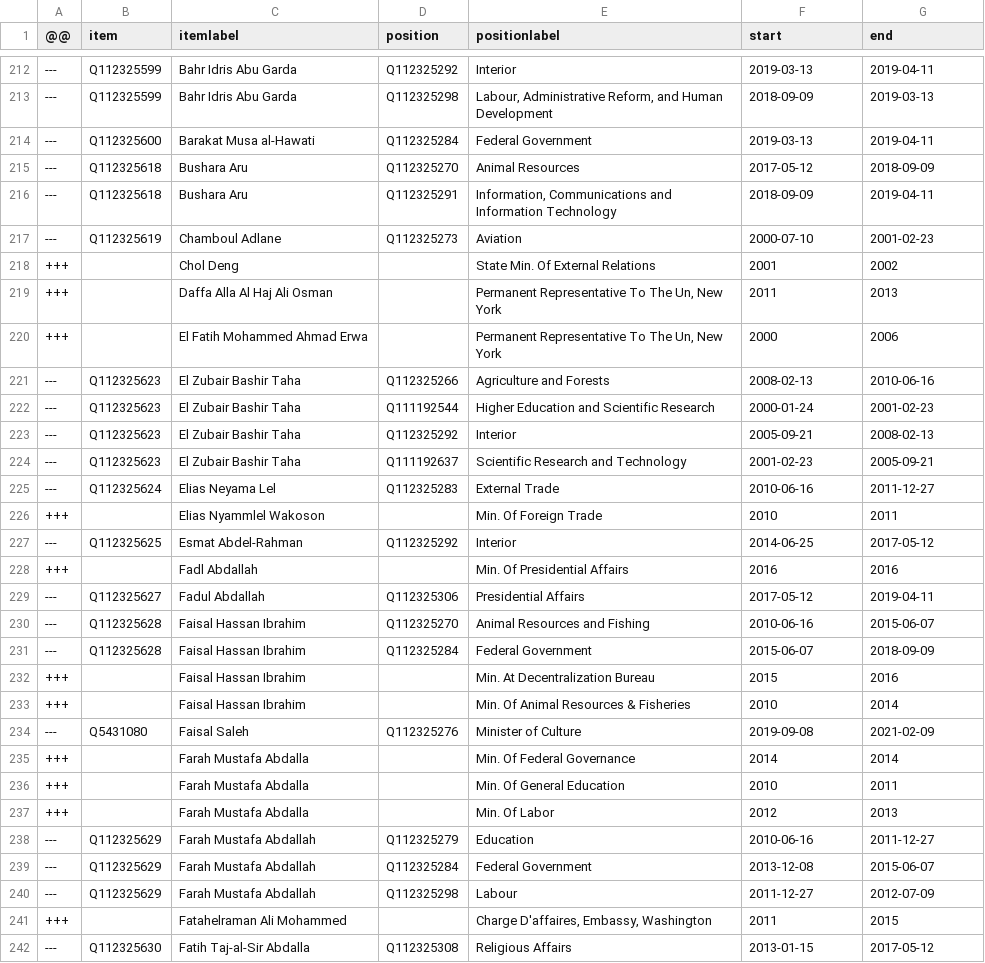
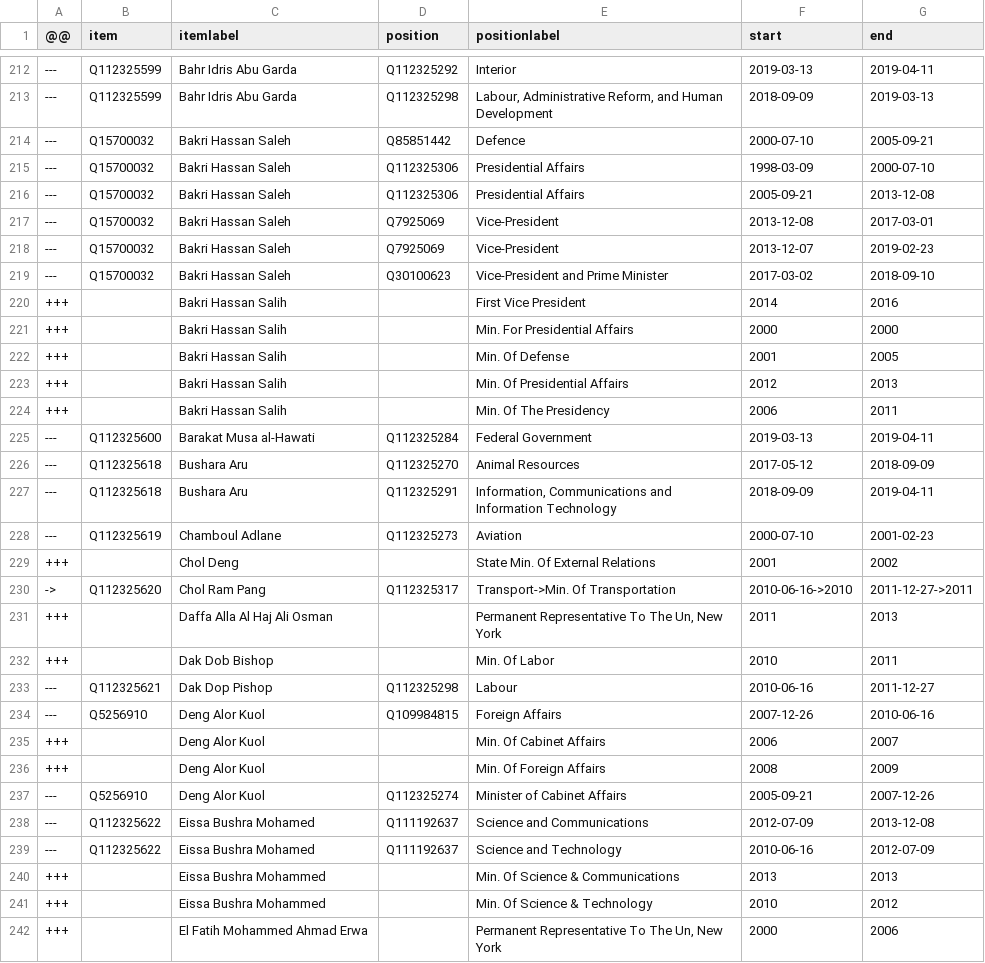
Before and after one commit to every-politician-scrapers/sudan, a CSV file: sources/cabinet/whogov/diff.csv, drawn as a sheet; only a part is shown, gaps mark what is left out; the shorter side is filled out with more unchanged rows; the diff covers the shown part only.

Commit message:
Compare external sources to Wikidata

```diff
--- a/sources/cabinet/whogov/diff.csv
+++ b/sources/cabinet/whogov/diff.csv
@@ -213,2 +213,13 @@
 ---,Q112325599,Bahr Idris Abu Garda,Q112325298,"Labour, Administrative Reform, and Human Development",2018-09-09,2019-03-13
+---,Q15700032,Bakri Hassan Saleh,Q85851442,Defence,2000-07-10,2005-09-21
+---,Q15700032,Bakri Hassan Saleh,Q112325306,Presidential Affairs,1998-03-09,2000-07-10
+---,Q15700032,Bakri Hassan Saleh,Q112325306,Presidential Affairs,2005-09-21,2013-12-08
+---,Q15700032,Bakri Hassan Saleh,Q7925069,Vice-President,2013-12-08,2017-03-01
+---,Q15700032,Bakri Hassan Saleh,Q7925069,Vice-President,2013-12-07,2019-02-23
+---,Q15700032,Bakri Hassan Saleh,Q30100623,Vice-President and Prime Minister,2017-03-02,2018-09-10
++++,,Bakri Hassan Salih,,First Vice President,2014,2016
++++,,Bakri Hassan Salih,,Min. For Presidential Affairs,2000,2000
++++,,Bakri Hassan Salih,,Min. Of Defense,2001,2005
++++,,Bakri Hassan Salih,,Min. Of Presidential Affairs,2012,2013
++++,,Bakri Hassan Salih,,Min. Of The Presidency,2006,2011
 ---,Q112325600,Barakat Musa al-Hawati,Q112325284,Federal Government,2019-03-13,2019-04-11
@@ -218,3 +229,14 @@
 +++,,Chol Deng,,State Min. Of External Relations,2001,2002
+->,Q112325620,Chol Ram Pang,Q112325317,Transport->Min. Of Transportation,2010-06-16->2010,2011-12-27->2011
 +++,,Daffa Alla Al Haj Ali Osman,,"Permanent Representative To The Un, New York",2011,2013
++++,,Dak Dob Bishop,,Min. Of Labor,2010,2011
+---,Q112325621,Dak Dop Pishop,Q112325298,Labour,2010-06-16,2011-12-27
+---,Q5256910,Deng Alor Kuol,Q109984815,Foreign Affairs,2007-12-26,2010-06-16
++++,,Deng Alor Kuol,,Min. Of Cabinet Affairs,2006,2007
++++,,Deng Alor Kuol,,Min. Of Foreign Affairs,2008,2009
+---,Q5256910,Deng Alor Kuol,Q112325274,Minister of Cabinet Affairs,2005-09-21,2007-12-26
+---,Q112325622,Eissa Bushra Mohamed,Q111192637,Science and Communications,2012-07-09,2013-12-08
+---,Q112325622,Eissa Bushra Mohamed,Q111192637,Science and Technology,2010-06-16,2012-07-09
++++,,Eissa Bushra Mohammed,,Min. Of Science & Communications,2013,2013
++++,,Eissa Bushra Mohammed,,Min. Of Science & Technology,2010,2012
 +++,,El Fatih Mohammed Ahmad Erwa,,"Permanent Representative To The Un, New York",2000,2006
```
Also changed, not shown: 4 moved rows elsewhere in this file, sources/cabinet/2005-2007/wikidata.csv, sources/cabinet/2019-hamdok/diff.csv, 6 other files.
